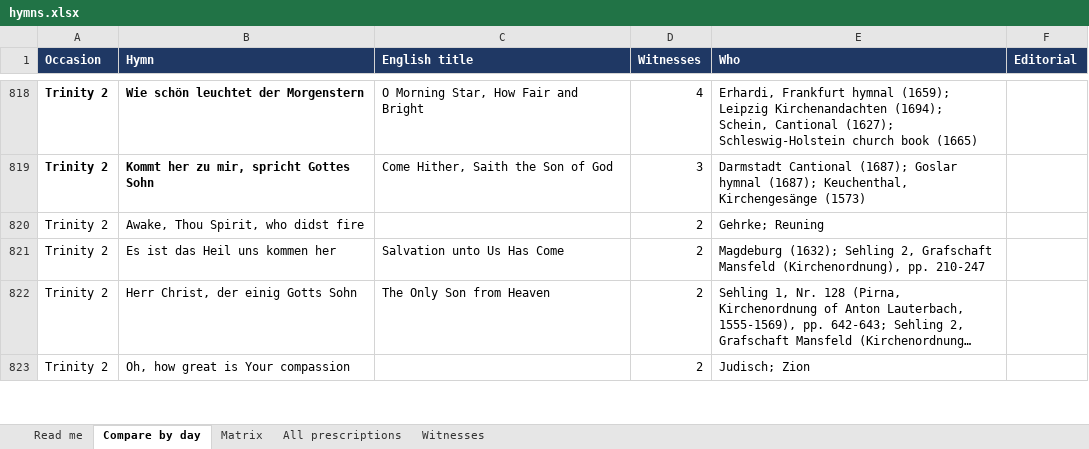
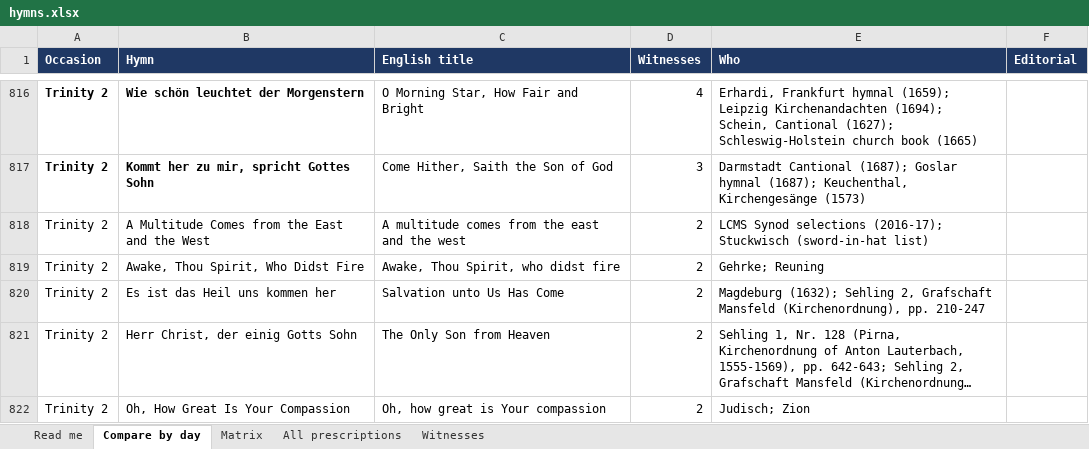
Before and after one commit to sethkasten/sehling-corpus, an Excel workbook: hymns.xlsx, sheet Compare by day, drawn as a sheet; only a part is shown, gaps mark what is left out; long unchanged cells end in …; values as stored, in another font and other column widths than the file's, no borders; addresses are those after the commit; the diff covers the shown part only; the diff names each change by its address in the sheet, - before the commit and + after, or states it on an @@ line.

```diff
--- a/hymns.xlsx (sheet Compare by day)
+++ b/hymns.xlsx (sheet Compare by day)
+row 818: Trinity 2 | A Multitude Comes from the East and the West | A multitude comes from the east and the west | 2 | LCMS Synod selections (2016-17); Stuckwisch (sword-in-hat list)
-B819 (Hymn): Awake, Thou Spirit, who didst fire
+B819 (Hymn): Awake, Thou Spirit, Who Didst Fire
-C819 (English title): (empty)
+C819 (English title): Awake, Thou Spirit, who didst fire
-B822 (Hymn): Oh, how great is Your compassion
+B822 (Hymn): Oh, How Great Is Your Compassion
-C822 (English title): (empty)
+C822 (English title): Oh, how great is Your compassion
```
Also changed, not shown: 5 added rows, 13 removed rows and 307 edited cells elsewhere in this sheet, sheet All prescriptions, sheet Matrix, 3 other files.
